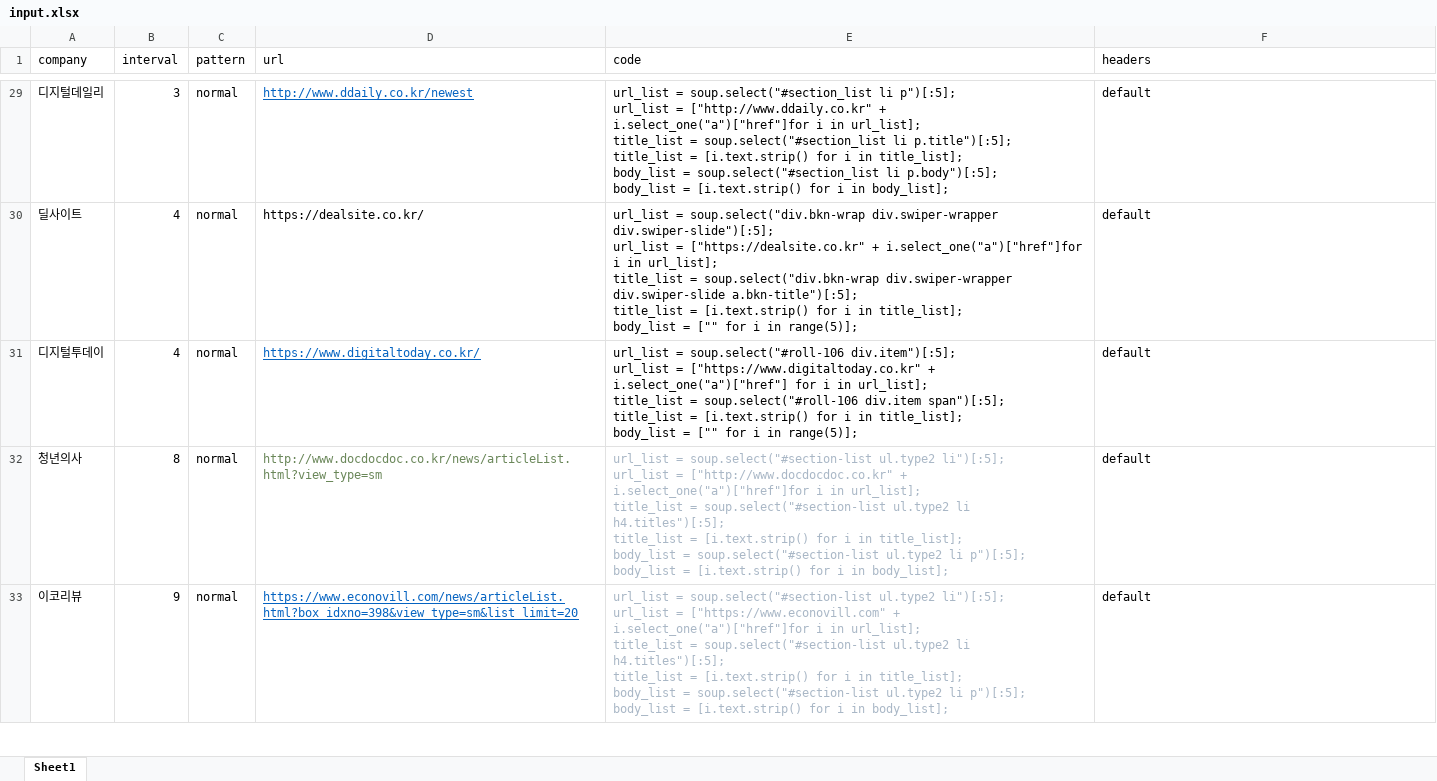
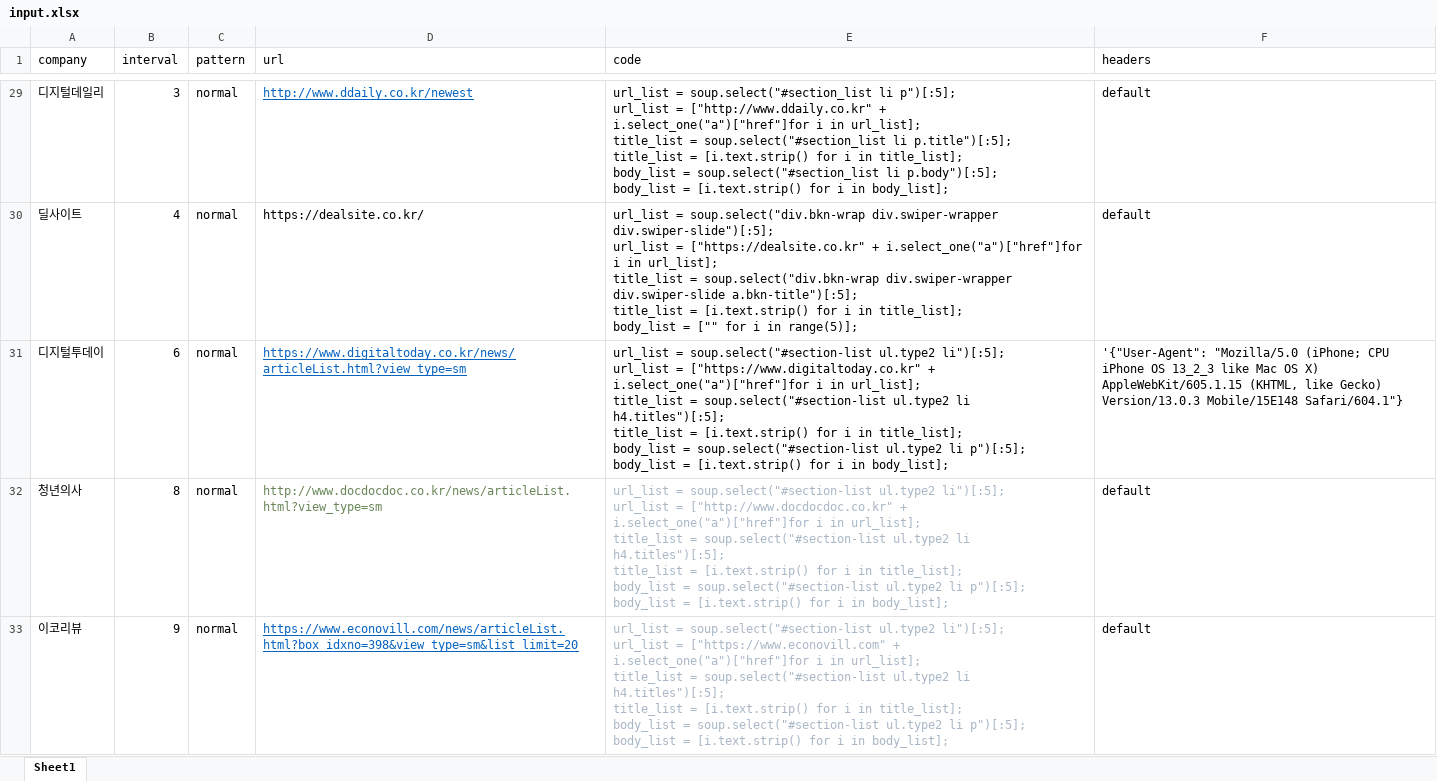
Before and after one commit to ryangu77/public, an Excel workbook: input.xlsx, sheet Sheet1, drawn as a sheet; only a part is shown, gaps mark what is left out; values as stored, in another font and other column widths than the file's, no borders; ↵ is a line break in a cell; the diff covers the shown part only; the diff names each change by its address in the sheet, - before the commit and + after, or states it on an @@ line.

Commit message:
Add files via upload

```diff
--- a/input.xlsx (sheet Sheet1)
+++ b/input.xlsx (sheet Sheet1)
-B31 (interval): 4
+B31 (interval): 6
-D31 (url): https://www.digitaltoday.co.kr/
+D31 (url): https://www.digitaltoday.co.kr/news/articleList.html?view_type=sm
-E31 (code): url_list = soup.select("#roll-106 div.item")[:5]; ↵ url_list = ["https://www.digitaltoday.co.kr" + i.select_one("a")["href"] for i in url_list]; ↵ title_list = soup.select("#roll-106 div.item span")[:5]; ↵ title_list = [i.text.strip() for i in title_list]; ↵ body_list = ["" for i in range(5)];
+E31 (code): url_list = soup.select("#section-list ul.type2 li")[:5]; ↵ url_list = ["https://www.digitaltoday.co.kr" + i.select_one("a")["href"]for i in url_list]; ↵ title_list = soup.select("#section-list ul.type2 li h4.titles")[:5]; ↵ title_list = [i.text.strip() for i in title_list]; ↵ body_list = soup.select("#section-list ul.type2 li p")[:5]; ↵ body_list = [i.text.strip() for i in body_list];
-F31 (headers): default
+F31 (headers): '{"User-Agent": "Mozilla/5.0 (iPhone; CPU iPhone OS 13_2_3 like Mac OS X) AppleWebKit/605.1.15 (KHTML, like Gecko) Version/13.0.3 Mobile/15E148 Safari/604.1"}
```
Also changed, not shown: 1 removed row and 1 edited cell elsewhere in this sheet.
